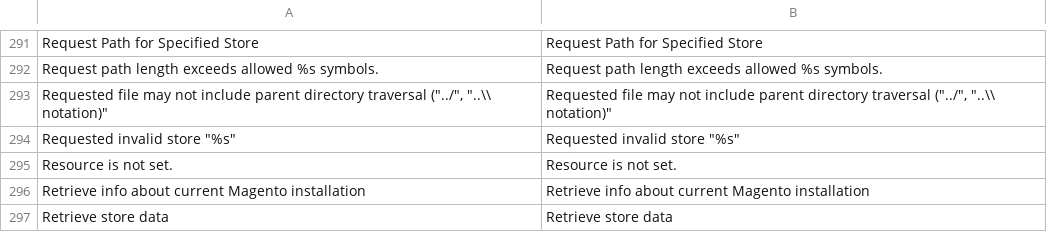
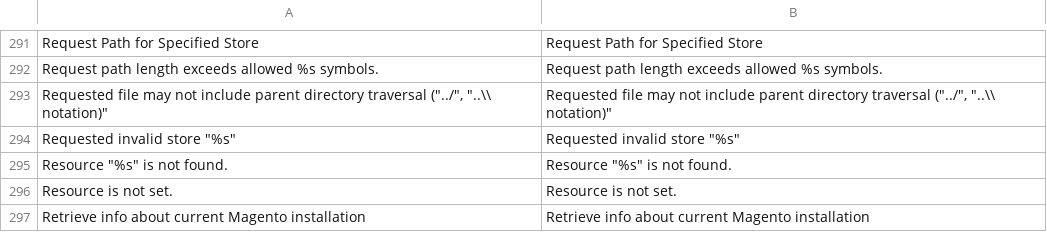
Before and after one commit to randallelliott714/magento, a CSV file: app/locale/en_US/Mage_Core.csv, drawn as a sheet; only a part is shown, gaps mark what is left out; the shorter side is filled out with more unchanged rows; the diff names each change by its address in the sheet, - before the commit and + after, or states it on an @@ line.

Commit message:
Removed resource model wrapper methods (#2510)

```diff
--- a/app/locale/en_US/Mage_Core.csv
+++ b/app/locale/en_US/Mage_Core.csv
+row 295: Resource "%s" is not found. | Resource "%s" is not found.
```
Also changed, not shown: 30 other files.
